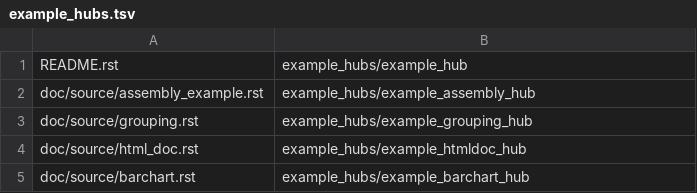
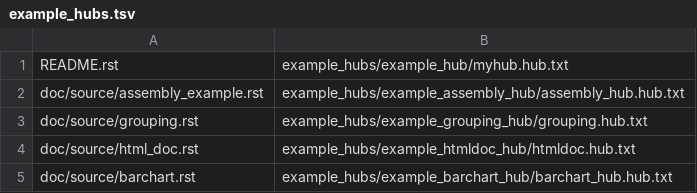
Before and after one commit to daler/trackhub, a TSV file: ci/example_hubs.tsv, drawn as a sheet.

```diff
--- a/ci/example_hubs.tsv
+++ b/ci/example_hubs.tsv
@@ -1,5 +1,5 @@
-README.rst	example_hubs/example_hub
-doc/source/assembly_example.rst	example_hubs/example_assembly_hub
-doc/source/grouping.rst	example_hubs/example_grouping_hub
-doc/source/html_doc.rst	example_hubs/example_htmldoc_hub
-doc/source/barchart.rst	example_hubs/example_barchart_hub
+README.rst	example_hubs/example_hub/myhub.hub.txt
+doc/source/assembly_example.rst	example_hubs/example_assembly_hub/assembly_hub.hub.txt
+doc/source/grouping.rst	example_hubs/example_grouping_hub/grouping.hub.txt
+doc/source/html_doc.rst	example_hubs/example_htmldoc_hub/htmldoc.hub.txt
+doc/source/barchart.rst	example_hubs/example_barchart_hub/barchart_hub.hub.txt
```
Also changed, not shown: 8 other files.
